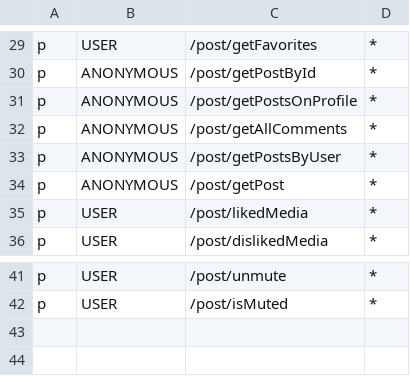
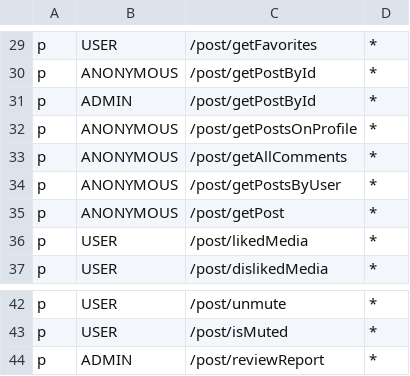
Before and after one commit to XML-BSEP/Nishtagram-PostService, a CSV file: src/http/middleware/rbac_policy.csv, drawn as a sheet; only a part is shown, gaps mark what is left out.

Commit message:
:sparkles: Added admin report reviewing

```diff
--- a/src/http/middleware/rbac_policy.csv
+++ b/src/http/middleware/rbac_policy.csv
@@ -30,2 +30,3 @@ p, USER, /post/getFavorites, *
 p, ANONYMOUS, /post/getPostById, *
+p, ADMIN, /post/getPostById, *
 p, ANONYMOUS, /post/getPostsOnProfile, *
@@ -42 +43,2 @@ p, USER, /post/unmute, *
 p, USER, /post/isMuted, *
+p, ADMIN, /post/reviewReport, *
```
Also changed, not shown: 6 other files.
